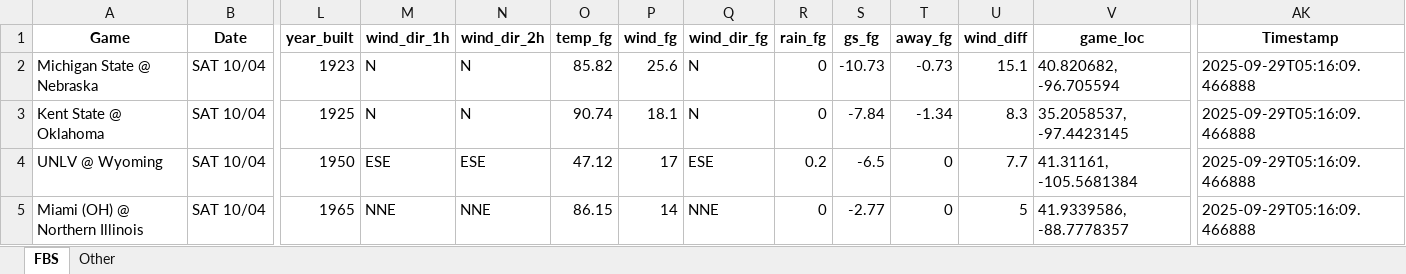
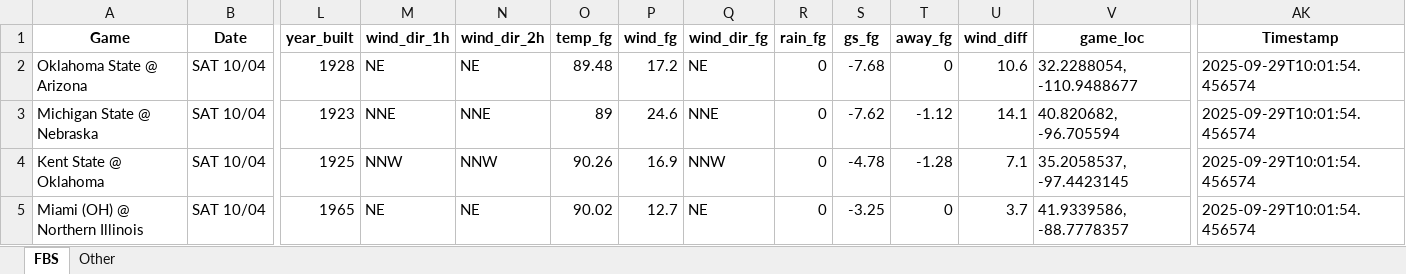
Before and after one commit to mslade50/football_weather, an Excel workbook: cfb_weather.xlsx, sheet FBS, drawn as a sheet; only a part is shown, gaps mark what is left out; values as stored, in another font and other column widths than the file's, no borders; removed rows and columns are numbered as before the commit, all else as after; rows hold the shown columns only; the diff covers the shown part only; the diff names each change by its address in the sheet, - before the commit and + after, or states it on an @@ line.

Commit message:
Update cfb_weather.xlsx with Timestamp 2025-09-29T10:01:54.456574

```diff
--- a/cfb_weather.xlsx (sheet FBS)
+++ b/cfb_weather.xlsx (sheet FBS)
+row 2: Oklahoma State @ Arizona | SAT 10/04 | 1928 | NE | NE | 89.48 | 17.2 | NE | 0 | -7.68 | 0 | 10.6 | 32.2288054, -110.9488677 | 2025-09-29T10:01:54.456574
-M3 (wind_dir_1h): N
+M3 (wind_dir_1h): NNE
-N3 (wind_dir_2h): N
+N3 (wind_dir_2h): NNE
-O3 (temp_fg): 85.82
+O3 (temp_fg): 89
-P3 (wind_fg): 25.6
+P3 (wind_fg): 24.6
-Q3 (wind_dir_fg): N
+Q3 (wind_dir_fg): NNE
-S3 (gs_fg): -10.73
+S3 (gs_fg): -7.62
-T3 (away_fg): -0.73
+T3 (away_fg): -1.12
-U3 (wind_diff): 15.1
+U3 (wind_diff): 14.1
-AK3:AK4 (Timestamp): 2025-09-29T05:16:09.466888
+AK3:AK4 (Timestamp): 2025-09-29T10:01:54.456574
-M4 (wind_dir_1h): N
+M4 (wind_dir_1h): NNW
-N4 (wind_dir_2h): N
+N4 (wind_dir_2h): NNW
-O4 (temp_fg): 90.74
+O4 (temp_fg): 90.26
-P4 (wind_fg): 18.1
+P4 (wind_fg): 16.9
-Q4 (wind_dir_fg): N
+Q4 (wind_dir_fg): NNW
-S4 (gs_fg): -7.84
+S4 (gs_fg): -4.78
-T4 (away_fg): -1.34
+T4 (away_fg): -1.28
-U4 (wind_diff): 8.3
+U4 (wind_diff): 7.1
-row 4: UNLV @ Wyoming | SAT 10/04 | 1950 | ESE | ESE | 47.12 | 17 | ESE | 0.2 | -6.5 | 0 | 7.7 | 41.31161, -105.5681384 | 2025-09-29T05:16:09.466888
-M5 (wind_dir_1h): NNE
+M5 (wind_dir_1h): NE
-N5 (wind_dir_2h): NNE
+N5 (wind_dir_2h): NE
-O5 (temp_fg): 86.15
+O5 (temp_fg): 90.02
-P5 (wind_fg): 14
+P5 (wind_fg): 12.7
-Q5 (wind_dir_fg): NNE
+Q5 (wind_dir_fg): NE
-S5 (gs_fg): -2.77
+S5 (gs_fg): -3.25
-U5 (wind_diff): 5
+U5 (wind_diff): 3.7
-AK5 (Timestamp): 2025-09-29T05:16:09.466888
+AK5 (Timestamp): 2025-09-29T10:01:54.456574
```
Also changed, not shown: 10 added rows, 10 removed rows and 200 edited cells elsewhere in this sheet, sheet Other.
